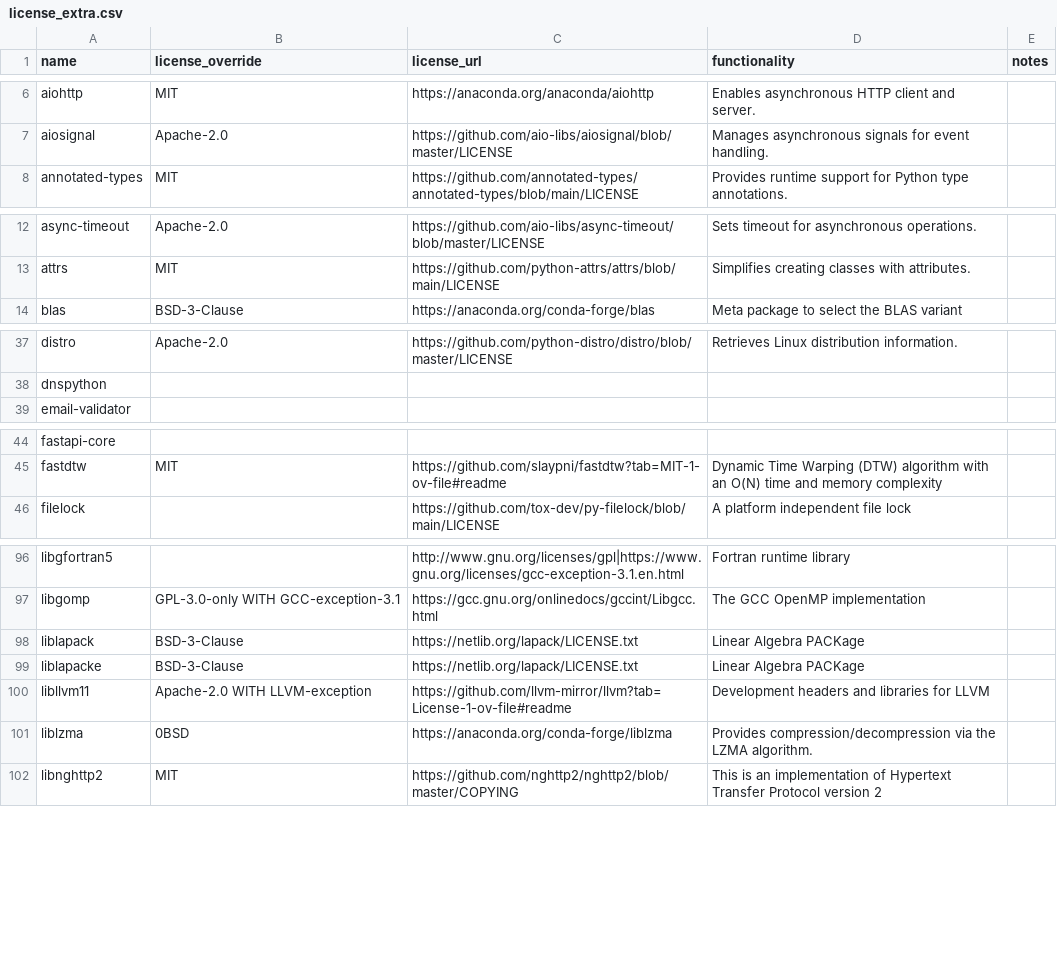
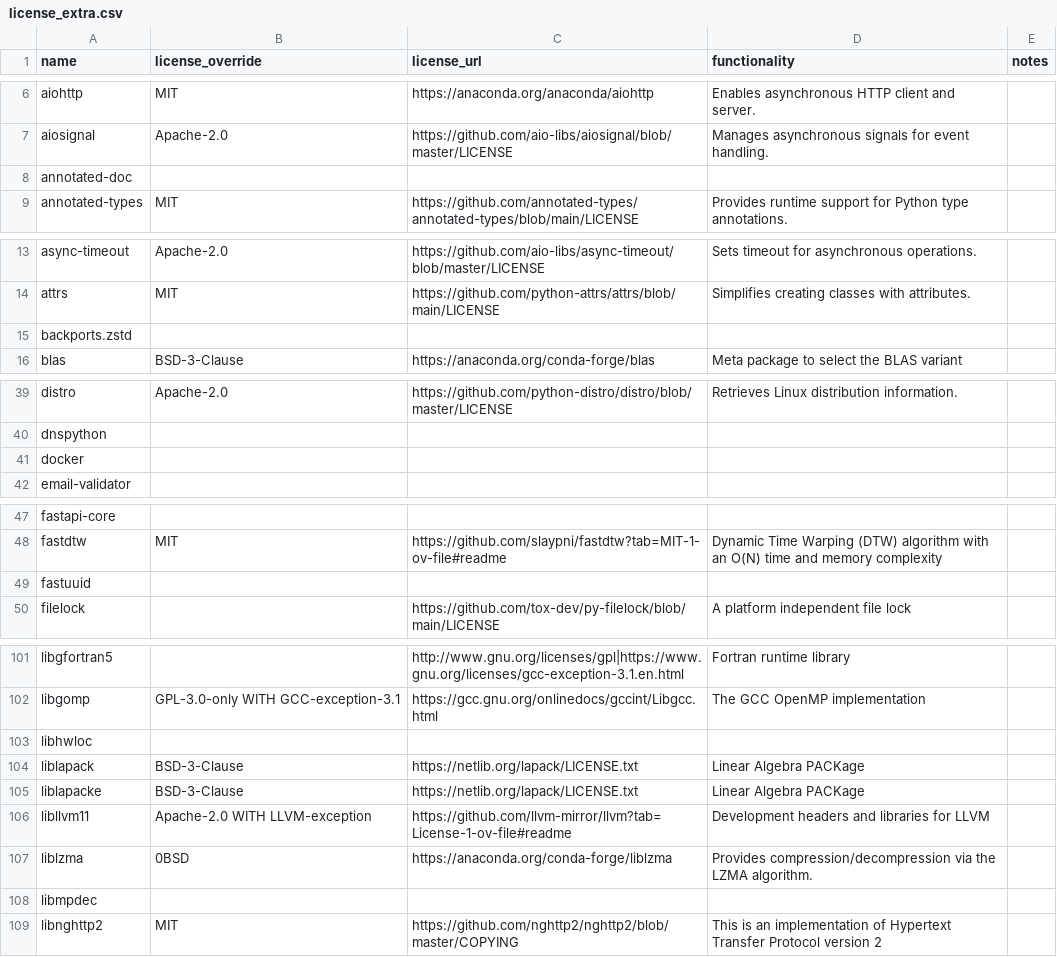
Before and after one commit to splunk/Splunk-python-for-scientific-computing, a CSV file: tools/license_extra.csv, drawn as a sheet; only a part is shown, gaps mark what is left out; the diff covers the shown part only.

```diff
--- a/tools/license_extra.csv
+++ b/tools/license_extra.csv
@@ -7,2 +7,3 @@ aiohttp,MIT,https://anaconda.org/anaconda/aiohttp,Enables asynchronous HTTP clie
 aiosignal,Apache-2.0,https://github.com/aio-libs/aiosignal/blob/master/LICENSE,Manages asynchronous signals for event handling.,
+annotated-doc,,,,
 annotated-types,MIT,https://github.com/annotated-types/annotated-types/blob/main/LICENSE,Provides runtime support for Python type annotations.,
@@ -13,2 +14,3 @@ async-timeout,Apache-2.0,https://github.com/aio-libs/async-timeout/blob/master/L
 attrs,MIT,https://github.com/python-attrs/attrs/blob/main/LICENSE,Simplifies creating classes with attributes.,
+backports.zstd,,,,
 blas,BSD-3-Clause,https://anaconda.org/conda-forge/blas,Meta package to select the BLAS variant,
@@ -38,2 +40,3 @@ distro,Apache-2.0,https://github.com/python-distro/distro/blob/master/LICENSE,Re
 dnspython,,,,
+docker,,,,
 email-validator,,,,
@@ -45,2 +48,3 @@ fastapi-core,,,,
 fastdtw,MIT,https://github.com/slaypni/fastdtw?tab=MIT-1-ov-file#readme,Dynamic Time Warping (DTW) algorithm with an O(N) time and memory complexity,
+fastuuid,,,,
 filelock,,https://github.com/tox-dev/py-filelock/blob/main/LICENSE,A platform independent file lock,
@@ -97,2 +102,3 @@ libgfortran5,,http://www.gnu.org/licenses/gpl|https://www.gnu.org/licenses/gcc-e
 libgomp,GPL-3.0-only WITH GCC-exception-3.1,https://gcc.gnu.org/onlinedocs/gccint/Libgcc.html,The GCC OpenMP implementation,
+libhwloc,,,,
 liblapack,BSD-3-Clause,https://netlib.org/lapack/LICENSE.txt,Linear Algebra PACKage,
@@ -101,2 +107,3 @@ libllvm11,Apache-2.0 WITH LLVM-exception,https://github.com/llvm-mirror/llvm?tab
 liblzma,0BSD,https://anaconda.org/conda-forge/liblzma,Provides compression/decompression via the LZMA algorithm.,
+libmpdec,,,,
 libnghttp2,MIT,https://github.com/nghttp2/nghttp2/blob/master/COPYING,This is an implementation of Hypertext Transfer Protocol version 2,
```
Also changed, not shown: 5 added rows elsewhere in this file, darwin_arm64/license_report.csv, darwin_x86_64/license_report.csv, 51 other files.
